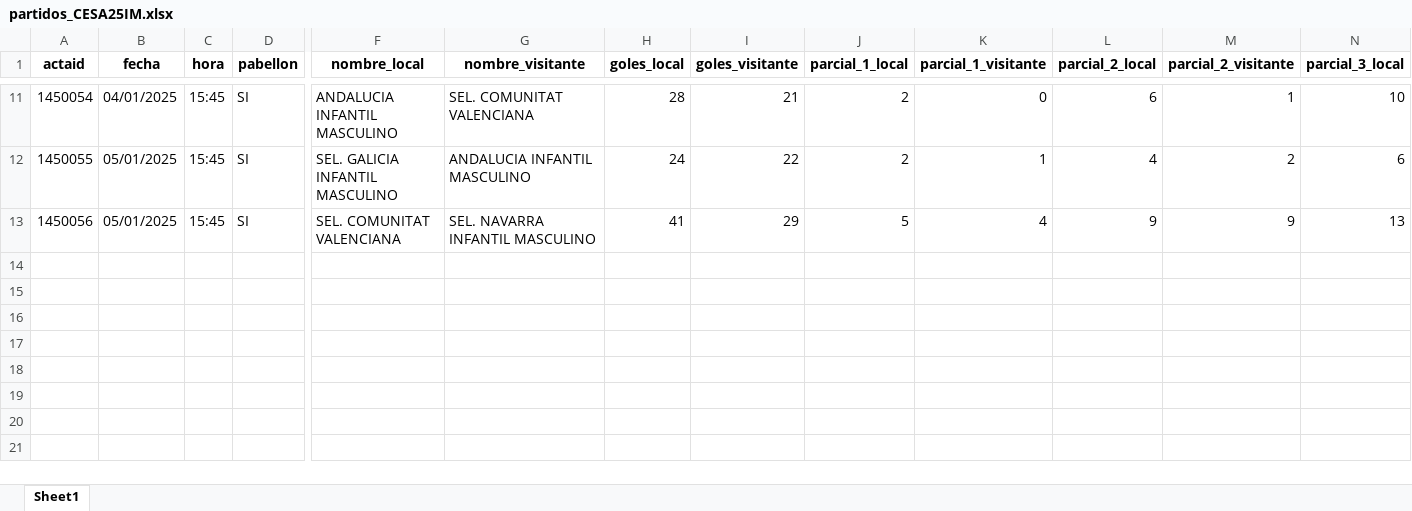
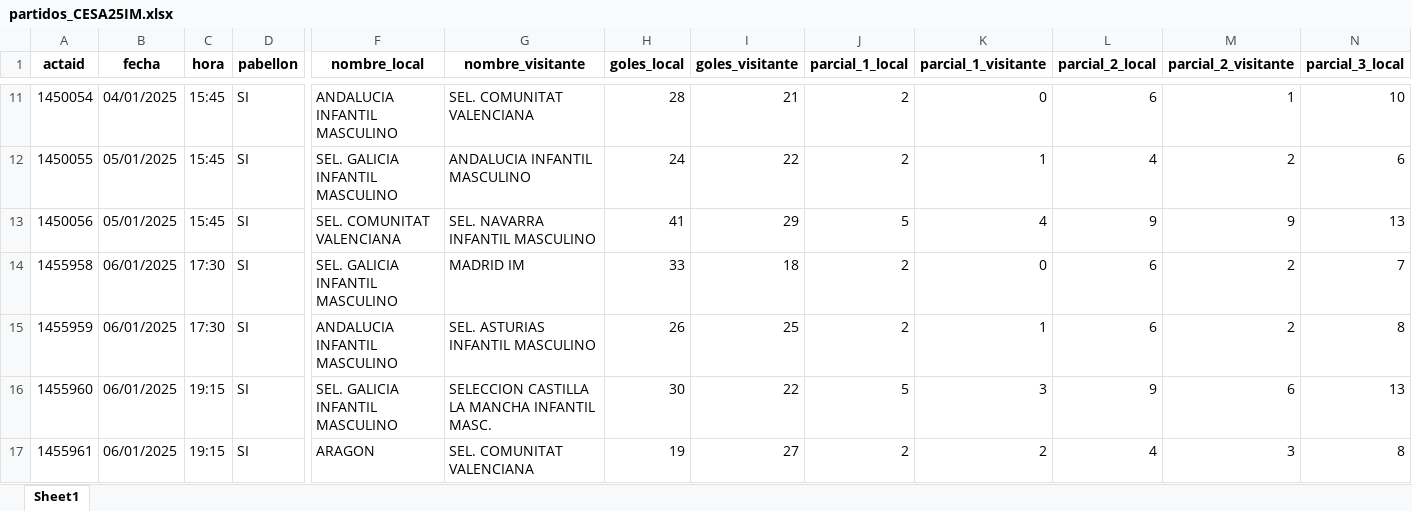
Before and after one commit to GF3000/AnalisisFranco-Dashboard, an Excel workbook: data/partidos/partidos_CESA25IM.xlsx, sheet Sheet1, drawn as a sheet; only a part is shown, gaps mark what is left out; values as stored, in another font and other column widths than the file's, no borders; rows hold the shown columns only; ↵ is a line break in a cell; the diff names each change by its address in the sheet, - before the commit and + after, or states it on an @@ line.

```diff
--- a/data/partidos/partidos_CESA25IM.xlsx (sheet Sheet1)
+++ b/data/partidos/partidos_CESA25IM.xlsx (sheet Sheet1)
+row 14: 1455958 | 06/01/2025 | 17:30 | SI | SEL. GALICIA INFANTIL MASCULINO | MADRID IM | 33 | 18 | 2 | 0 | 6 | 2 | 7
+row 15: 1455959 | 06/01/2025 | 17:30 | SI | ANDALUCIA INFANTIL MASCULINO | SEL. ASTURIAS INFANTIL MASCULINO | 26 | 25 | 2 | 1 | 6 | 2 | 8
+row 16: 1455960 | 06/01/2025 | 19:15 | SI | SEL. GALICIA INFANTIL MASCULINO | SELECCION CASTILLA LA MANCHA INFANTIL ↵ MASC. | 30 | 22 | 5 | 3 | 9 | 6 | 13
+row 17: 1455961 | 06/01/2025 | 19:15 | SI | ARAGON | SEL. COMUNITAT VALENCIANA | 19 | 27 | 2 | 2 | 4 | 3 | 8
```
Also changed, not shown: data/partidos/partidos_CESA25CF.xlsx, data/partidos/partidos_CESA25CM.xlsx, 3 other files.
